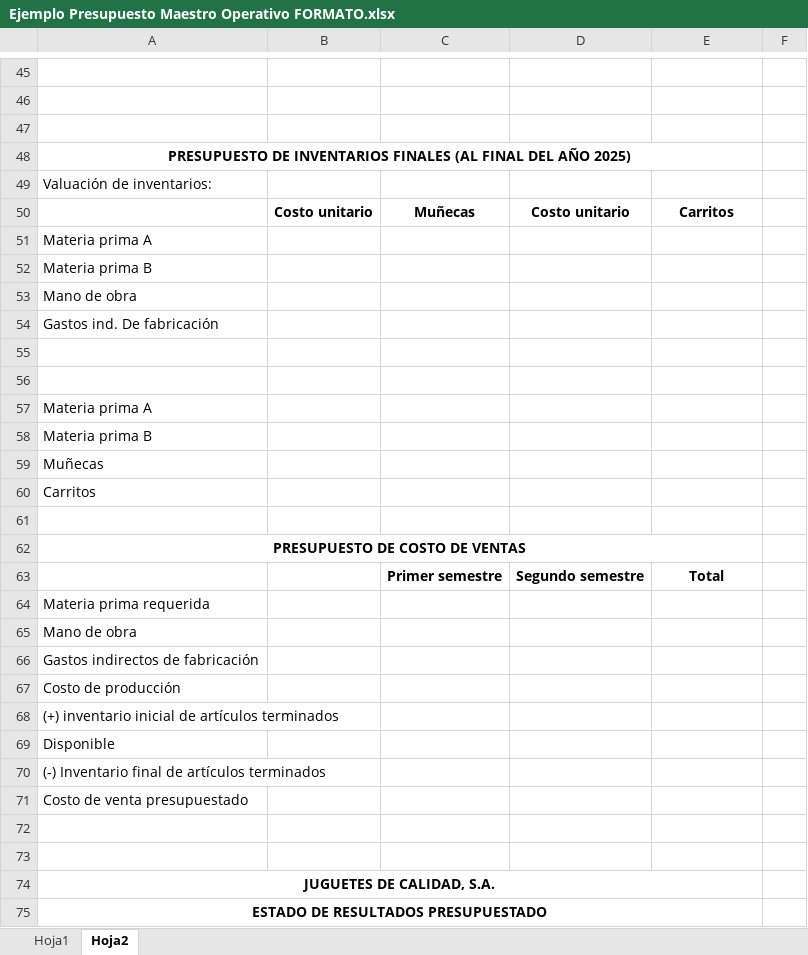
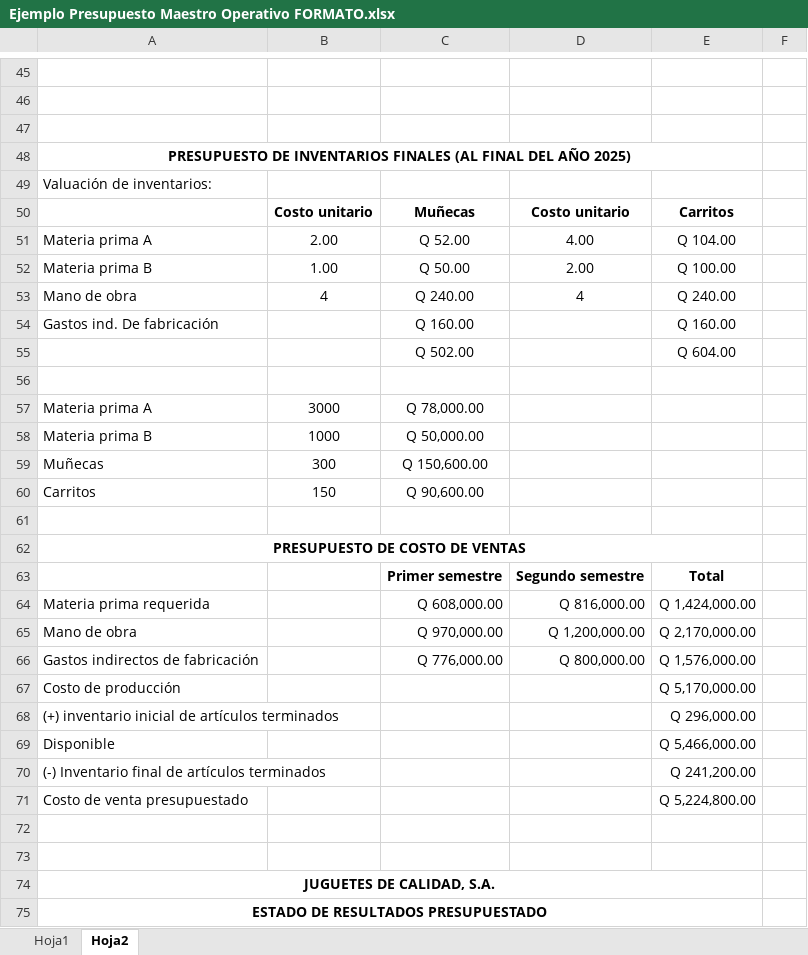
Before and after one commit to PabloCoti/apuntes_url, an Excel workbook: 00 Attachments/Ejemplo Presupuesto Maestro Operativo FORMATO.xlsx, sheet Hoja2, drawn as a sheet; only a part is shown, gaps mark what is left out; values as stored, in another font and other column widths than the file's, no borders; removed rows and columns are numbered as before the commit, all else as after; the diff covers the shown part only; the diff names each change by its address in the sheet, - before the commit and + after, or states it on an @@ line.

```diff
--- a/00 Attachments/Ejemplo Presupuesto Maestro Operativo FORMATO.xlsx (sheet Hoja2)
+++ b/00 Attachments/Ejemplo Presupuesto Maestro Operativo FORMATO.xlsx (sheet Hoja2)
-row 51: Materia prima A
-row 52: Materia prima B
-row 53: Mano de obra
+row 51: Materia prima A | 2.00 | Q 52.00 | 4.00 | Q 104.00
+row 52: Materia prima B | 1.00 | Q 50.00 | 2.00 | Q 100.00
+row 53: Mano de obra | 4 | Q 240.00 | 4 | Q 240.00
-C54: (empty)
+C54: Q 160.00
-E54: (empty)
+E54: Q 160.00
+row 55:  |  | Q 502.00 |  | Q 604.00
-row 56: (empty)
-B57: (empty)
+B57: 3000
-C57: (empty)
+C57: Q 78,000.00
-B58: (empty)
+B58: 1000
-C58: (empty)
+C58: Q 50,000.00
-B59: (empty)
+B59: 300
-C59: (empty)
+C59: Q 150,600.00
-B60: (empty)
+B60: 150
-C60: (empty)
+C60: Q 90,600.00
-row 64: Materia prima requerida
-row 65: Mano de obra
-row 66: Gastos indirectos de fabricación
+row 64: Materia prima requerida |  | Q 608,000.00 | Q 816,000.00 | Q 1,424,000.00
+row 65: Mano de obra |  | Q 970,000.00 | Q 1,200,000.00 | Q 2,170,000.00
+row 66: Gastos indirectos de fabricación |  | Q 776,000.00 | Q 800,000.00 | Q 1,576,000.00
-E67: (empty)
+E67: Q 5,170,000.00
-E68: (empty)
+E68: Q 296,000.00
-E69: (empty)
+E69: Q 5,466,000.00
-E70: (empty)
+E70: Q 241,200.00
-E71: (empty)
+E71: Q 5,224,800.00
```
Also changed, not shown: 12 added rows, 12 removed rows and 22 edited cells elsewhere in this sheet, sheet Hoja1, 4 other files.
